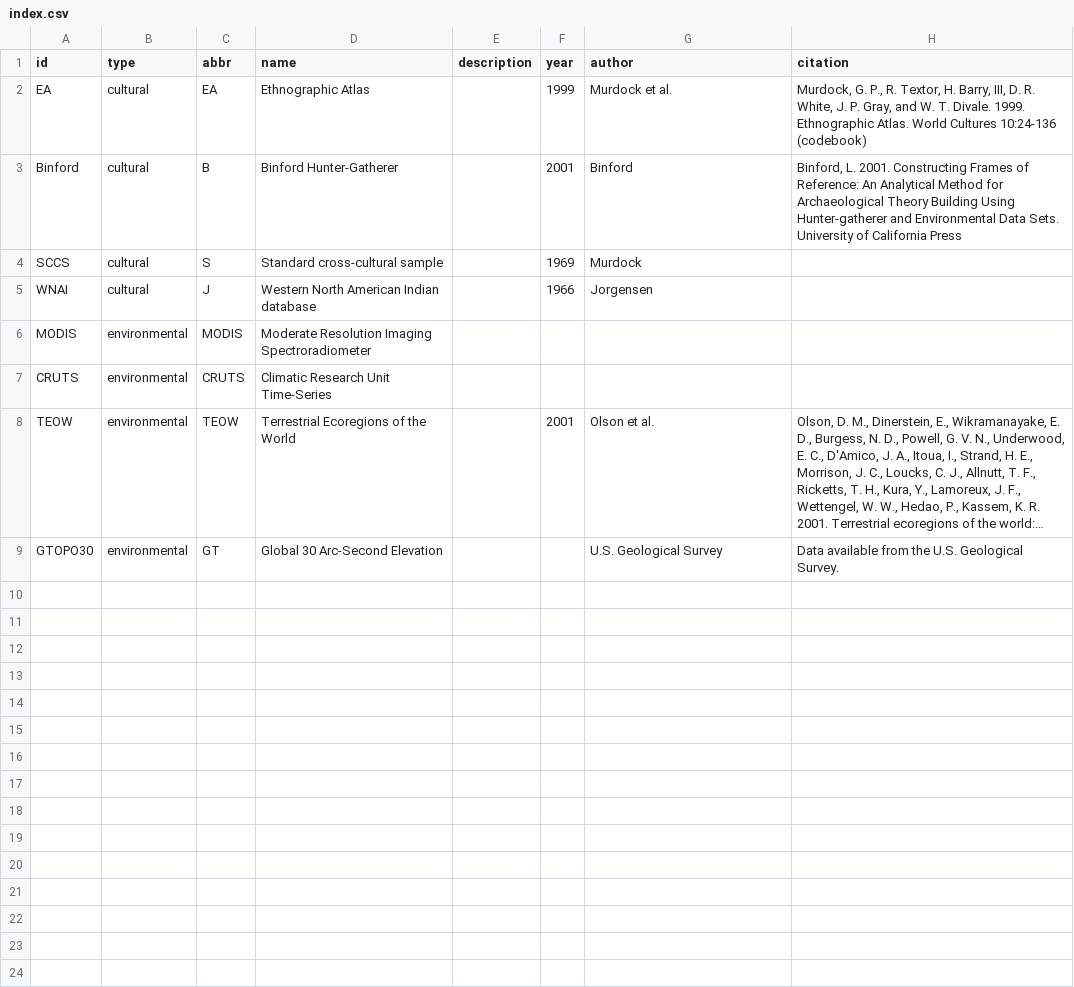
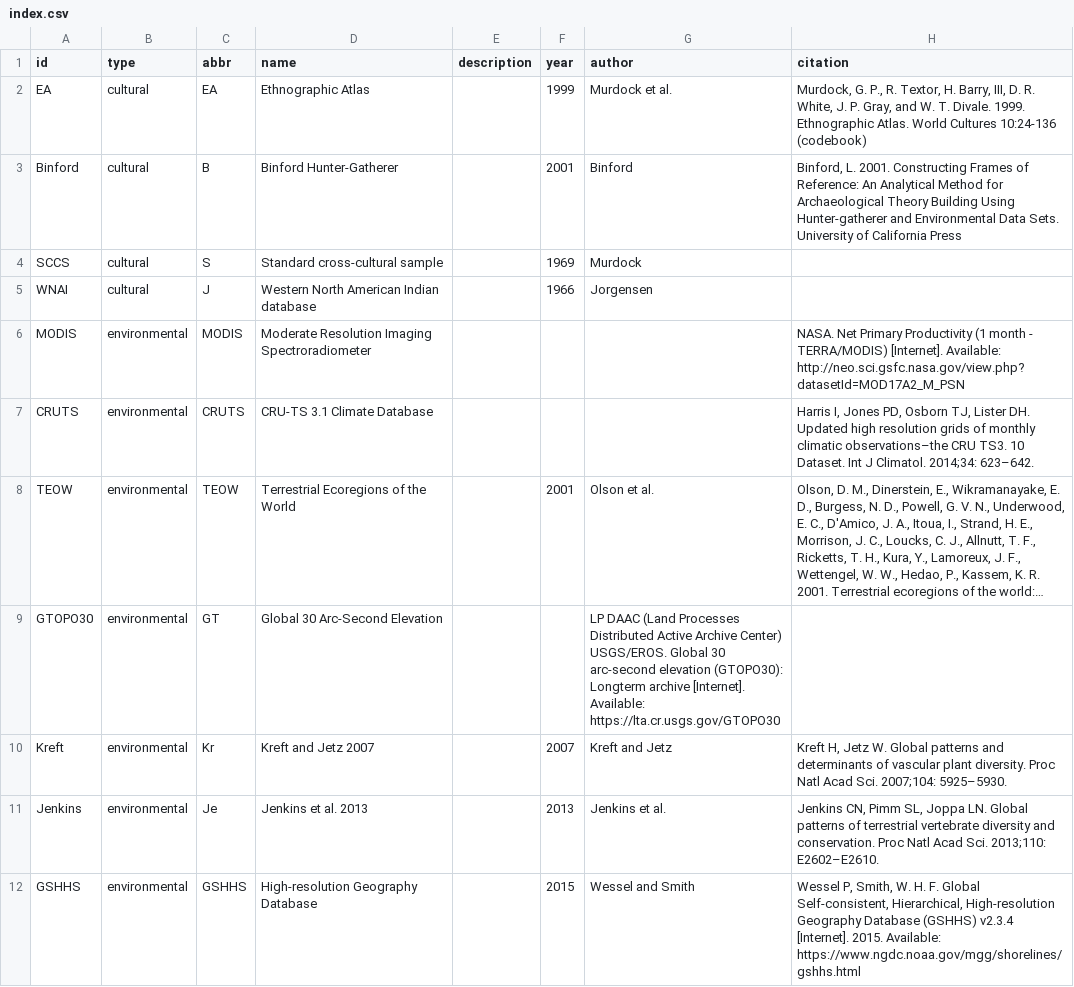
Before and after one commit to D-PLACE/dplace-data, a CSV file: datasets/index.csv, drawn as a sheet; long unchanged cells end in …; the diff names each change by its address in the sheet, - before the commit and + after, or states it on an @@ line.

Commit message:
moved environmental data to new dataset layout

```diff
--- a/datasets/index.csv
+++ b/datasets/index.csv
-H6 (citation): (empty)
+H6 (citation): NASA. Net Primary Productivity (1 month - TERRA/MODIS) [Internet]. Available: http://neo.sci.gsfc.nasa.gov/view.php?datasetId=MOD17A2_M_PSN
-D7 (name): Climatic Research Unit Time-Series
+D7 (name): CRU-TS 3.1 Climate Database
-H7 (citation): (empty)
+H7 (citation): Harris I, Jones PD, Osborn TJ, Lister DH. Updated high resolution grids of monthly climatic observations–the CRU TS3. 10 Dataset. Int J Climatol. 2014;34: 623–642.
-G9 (author): U.S. Geological Survey
+G9 (author): LP DAAC (Land Processes Distributed Active Archive Center) USGS/EROS. Global 30 arc-second elevation (GTOPO30): Longterm archive [Internet]. Available: https://lta.cr.usgs.gov/GTOPO30
-H9 (citation): Data available from the U.S. Geological Survey.
+H9 (citation): (empty)
+row 10: Kreft | environmental | Kr | Kreft and Jetz 2007 |  | 2007 | Kreft and Jetz | Kreft H, Jetz W. Global patterns and determinants of vascular plant diversity. Proc Natl Acad Sci. 2007;104: 5925–5930.
+row 11: Jenkins | environmental | Je | Jenkins et al. 2013 |  | 2013 | Jenkins et al. | Jenkins CN, Pimm SL, Joppa LN. Global patterns of terrestrial vertebrate diversity and conservation. Proc Natl Acad Sci. 2013;110: E2602–E2610.
+row 12: GSHHS | environmental | GSHHS | High-resolution Geography Database |  | 2015 | Wessel and Smith | Wessel P, Smith, W. H. F. Global Self-consistent, Hierarchical, High-resolution Geography Database (GSHHS) v2.3.4 [Internet]. 2015. Available: https://www.ngdc.noaa.gov/mgg/shorelines/gshhs.html
```
Also changed, not shown: 16 other files.
